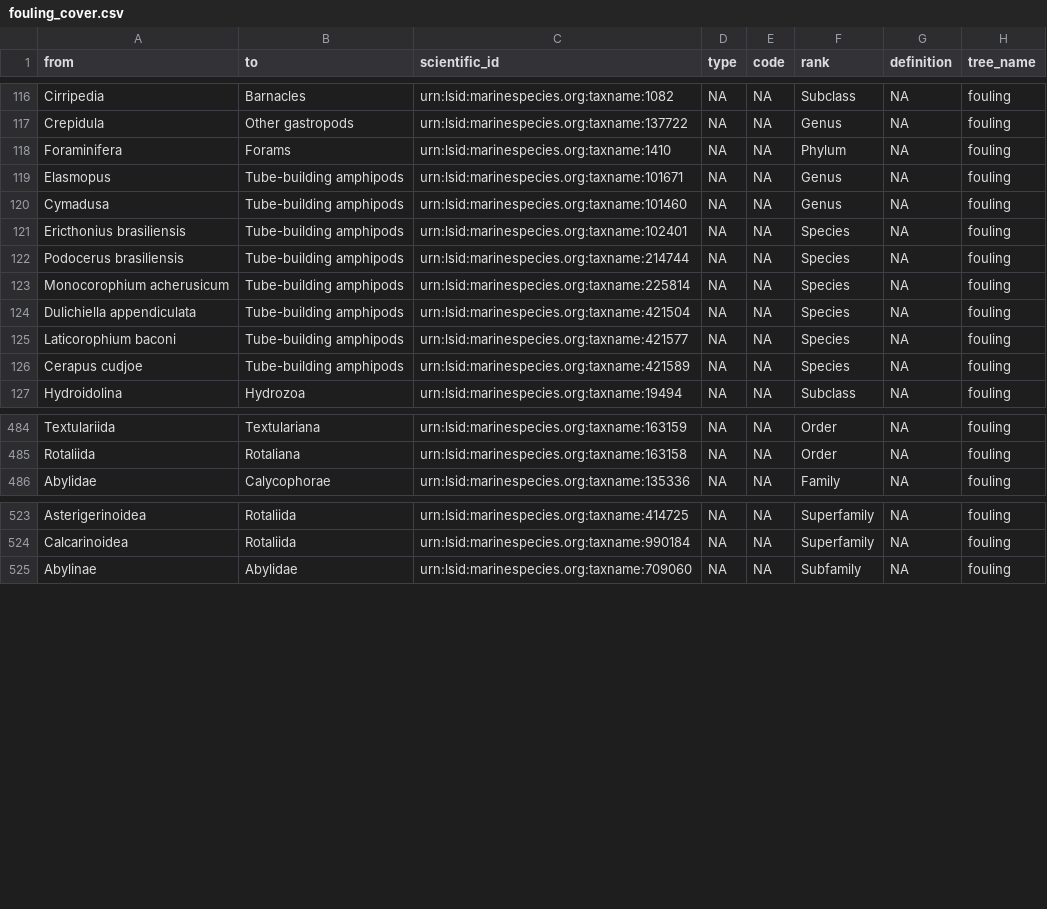
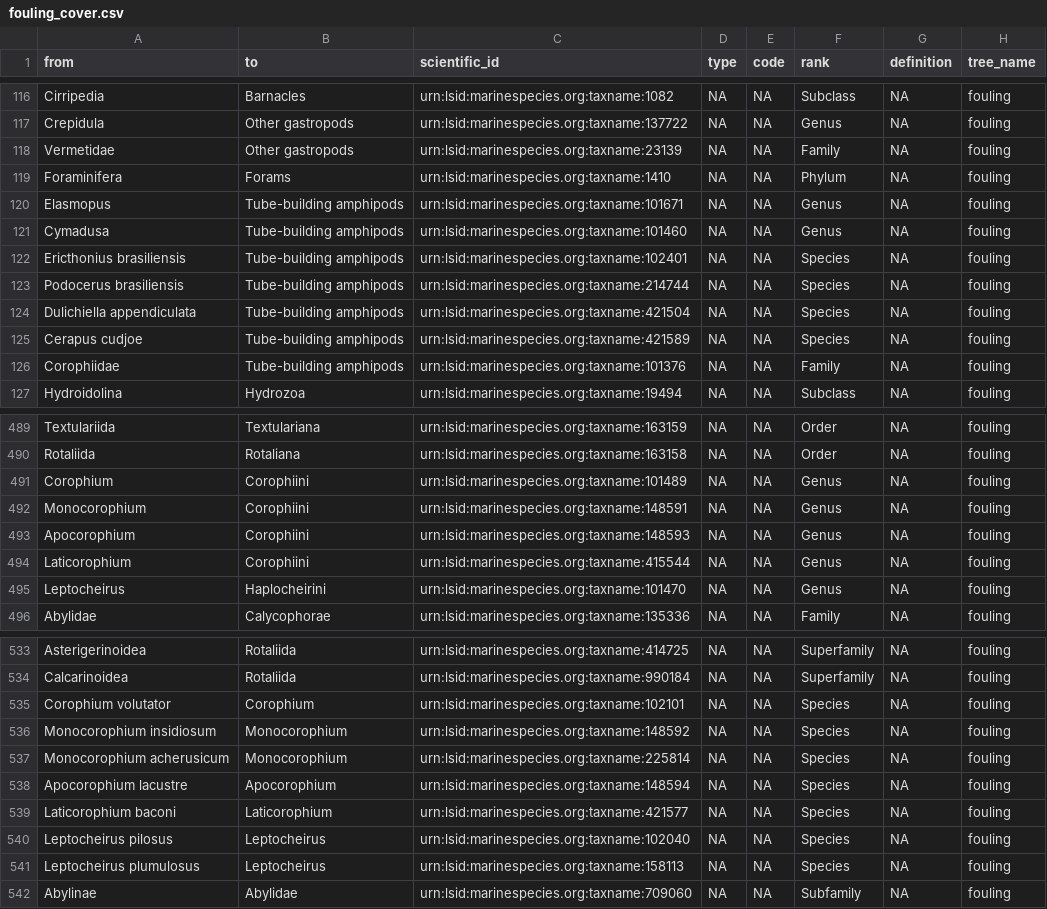
Before and after one commit to Smithsonian/marinegeo-metadata, a CSV file: taxonomy-and-functional-groups/functional-group-lookup/fouling_cover.csv, drawn as a sheet; only a part is shown, gaps mark what is left out; the diff covers the shown part only.

Commit message:
update fouling group trees

```diff
--- a/taxonomy-and-functional-groups/functional-group-lookup/fouling_cover.csv
+++ b/taxonomy-and-functional-groups/functional-group-lookup/fouling_cover.csv
@@ -117,2 +117,3 @@ Cirripedia,Barnacles,urn:lsid:marinespecies.org:taxname:1082,NA,NA,Subclass,NA,f
 Crepidula,Other gastropods,urn:lsid:marinespecies.org:taxname:137722,NA,NA,Genus,NA,fouling
+Vermetidae,Other gastropods,urn:lsid:marinespecies.org:taxname:23139,NA,NA,Family,NA,fouling
 Foraminifera,Forams,urn:lsid:marinespecies.org:taxname:1410,NA,NA,Phylum,NA,fouling
@@ -122,6 +123,5 @@ Ericthonius brasiliensis,Tube-building amphipods,urn:lsid:marinespecies.org:taxn
 Podocerus brasiliensis,Tube-building amphipods,urn:lsid:marinespecies.org:taxname:214744,NA,NA,Species,NA,fouling
-Monocorophium acherusicum,Tube-building amphipods,urn:lsid:marinespecies.org:taxname:225814,NA,NA,Species,NA,fouling
 Dulichiella appendiculata,Tube-building amphipods,urn:lsid:marinespecies.org:taxname:421504,NA,NA,Species,NA,fouling
-Laticorophium baconi,Tube-building amphipods,urn:lsid:marinespecies.org:taxname:421577,NA,NA,Species,NA,fouling
 Cerapus cudjoe,Tube-building amphipods,urn:lsid:marinespecies.org:taxname:421589,NA,NA,Species,NA,fouling
+Corophiidae,Tube-building amphipods,urn:lsid:marinespecies.org:taxname:101376,NA,NA,Family,NA,fouling
 Hydroidolina,Hydrozoa,urn:lsid:marinespecies.org:taxname:19494,NA,NA,Subclass,NA,fouling
@@ -485,2 +490,7 @@ Textulariida,Textulariana,urn:lsid:marinespecies.org:taxname:163159,NA,NA,Order,
 Rotaliida,Rotaliana,urn:lsid:marinespecies.org:taxname:163158,NA,NA,Order,NA,fouling
+Corophium,Corophiini,urn:lsid:marinespecies.org:taxname:101489,NA,NA,Genus,NA,fouling
+Monocorophium,Corophiini,urn:lsid:marinespecies.org:taxname:148591,NA,NA,Genus,NA,fouling
+Apocorophium,Corophiini,urn:lsid:marinespecies.org:taxname:148593,NA,NA,Genus,NA,fouling
+Laticorophium,Corophiini,urn:lsid:marinespecies.org:taxname:415544,NA,NA,Genus,NA,fouling
+Leptocheirus,Haplocheirini,urn:lsid:marinespecies.org:taxname:101470,NA,NA,Genus,NA,fouling
 Abylidae,Calycophorae,urn:lsid:marinespecies.org:taxname:135336,NA,NA,Family,NA,fouling
@@ -524,2 +534,9 @@ Asterigerinoidea,Rotaliida,urn:lsid:marinespecies.org:taxname:414725,NA,NA,Super
 Calcarinoidea,Rotaliida,urn:lsid:marinespecies.org:taxname:990184,NA,NA,Superfamily,NA,fouling
+Corophium volutator,Corophium,urn:lsid:marinespecies.org:taxname:102101,NA,NA,Species,NA,fouling
+Monocorophium insidiosum,Monocorophium,urn:lsid:marinespecies.org:taxname:148592,NA,NA,Species,NA,fouling
+Monocorophium acherusicum,Monocorophium,urn:lsid:marinespecies.org:taxname:225814,NA,NA,Species,NA,fouling
+Apocorophium lacustre,Apocorophium,urn:lsid:marinespecies.org:taxname:148594,NA,NA,Species,NA,fouling
+Laticorophium baconi,Laticorophium,urn:lsid:marinespecies.org:taxname:421577,NA,NA,Species,NA,fouling
+Leptocheirus pilosus,Leptocheirus,urn:lsid:marinespecies.org:taxname:102040,NA,NA,Species,NA,fouling
+Leptocheirus plumulosus,Leptocheirus,urn:lsid:marinespecies.org:taxname:158113,NA,NA,Species,NA,fouling
 Abylinae,Abylidae,urn:lsid:marinespecies.org:taxname:709060,NA,NA,Subfamily,NA,fouling
```
Also changed, not shown: 5 added rows elsewhere in this file, 1 other file.
